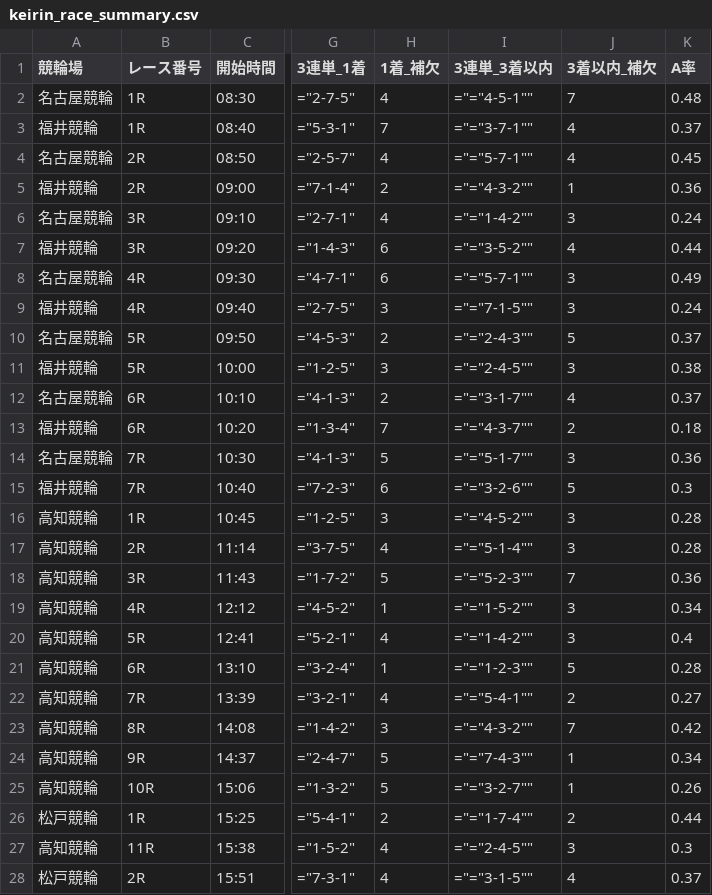
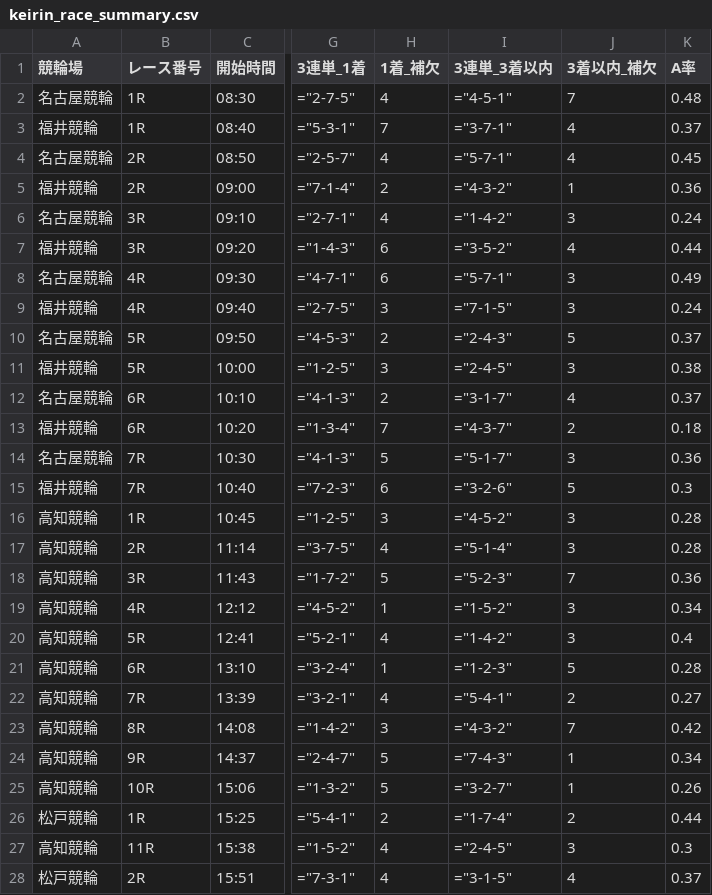
Before and after one commit to ama04149/keirin-ai, a CSV file: keirin_race_summary.csv, drawn as a sheet; only a part is shown, gaps mark what is left out; the diff covers the shown part only; the diff names each change by its address in the sheet, - before the commit and + after, or states it on an @@ line.

```diff
--- a/keirin_race_summary.csv
+++ b/keirin_race_summary.csv
-I2 (3連単_3着以内): ="="4-5-1""
+I2 (3連単_3着以内): ="4-5-1"
-I3 (3連単_3着以内): ="="3-7-1""
+I3 (3連単_3着以内): ="3-7-1"
-I4 (3連単_3着以内): ="="5-7-1""
+I4 (3連単_3着以内): ="5-7-1"
-I5 (3連単_3着以内): ="="4-3-2""
+I5 (3連単_3着以内): ="4-3-2"
-I6 (3連単_3着以内): ="="1-4-2""
+I6 (3連単_3着以内): ="1-4-2"
-I7 (3連単_3着以内): ="="3-5-2""
+I7 (3連単_3着以内): ="3-5-2"
-I8 (3連単_3着以内): ="="5-7-1""
+I8 (3連単_3着以内): ="5-7-1"
-I9 (3連単_3着以内): ="="7-1-5""
+I9 (3連単_3着以内): ="7-1-5"
-I10 (3連単_3着以内): ="="2-4-3""
+I10 (3連単_3着以内): ="2-4-3"
-I11 (3連単_3着以内): ="="2-4-5""
+I11 (3連単_3着以内): ="2-4-5"
-I12 (3連単_3着以内): ="="3-1-7""
+I12 (3連単_3着以内): ="3-1-7"
-I13 (3連単_3着以内): ="="4-3-7""
+I13 (3連単_3着以内): ="4-3-7"
-I14 (3連単_3着以内): ="="5-1-7""
+I14 (3連単_3着以内): ="5-1-7"
-I15 (3連単_3着以内): ="="3-2-6""
+I15 (3連単_3着以内): ="3-2-6"
-I16 (3連単_3着以内): ="="4-5-2""
+I16 (3連単_3着以内): ="4-5-2"
-I17 (3連単_3着以内): ="="5-1-4""
+I17 (3連単_3着以内): ="5-1-4"
-I18 (3連単_3着以内): ="="5-2-3""
+I18 (3連単_3着以内): ="5-2-3"
-I19 (3連単_3着以内): ="="1-5-2""
+I19 (3連単_3着以内): ="1-5-2"
-I20 (3連単_3着以内): ="="1-4-2""
+I20 (3連単_3着以内): ="1-4-2"
-I21 (3連単_3着以内): ="="1-2-3""
+I21 (3連単_3着以内): ="1-2-3"
-I22 (3連単_3着以内): ="="5-4-1""
+I22 (3連単_3着以内): ="5-4-1"
-I23 (3連単_3着以内): ="="4-3-2""
+I23 (3連単_3着以内): ="4-3-2"
-I24 (3連単_3着以内): ="="7-4-3""
+I24 (3連単_3着以内): ="7-4-3"
-I25 (3連単_3着以内): ="="3-2-7""
+I25 (3連単_3着以内): ="3-2-7"
-I26 (3連単_3着以内): ="="1-7-4""
+I26 (3連単_3着以内): ="1-7-4"
-I27 (3連単_3着以内): ="="2-4-5""
+I27 (3連単_3着以内): ="2-4-5"
-I28 (3連単_3着以内): ="="3-1-5""
+I28 (3連単_3着以内): ="3-1-5"
```
Also changed, not shown: 32 edited cells elsewhere in this file, keirin_oana_summary.csv, keirin_race_summary2.csv.
